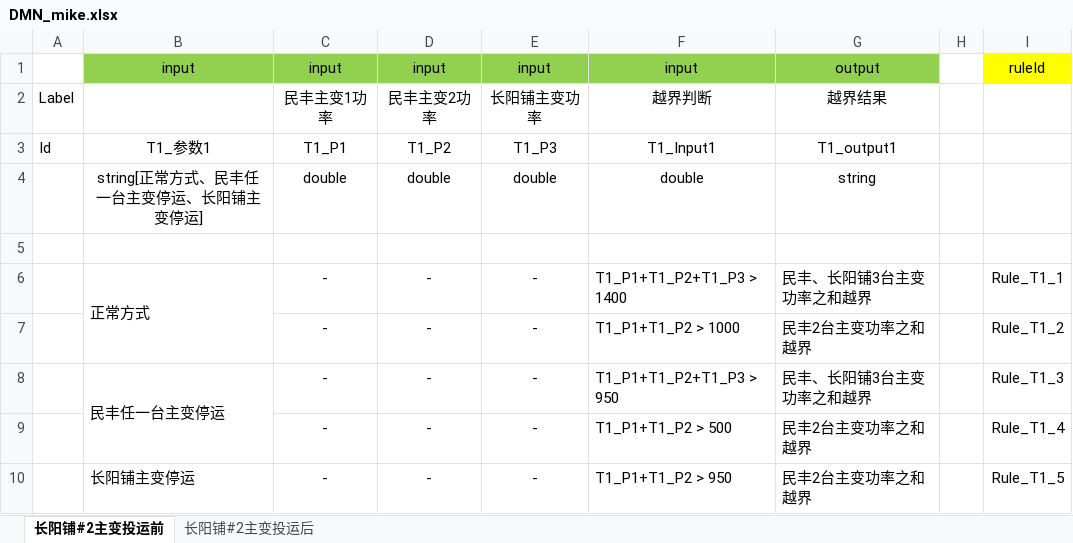
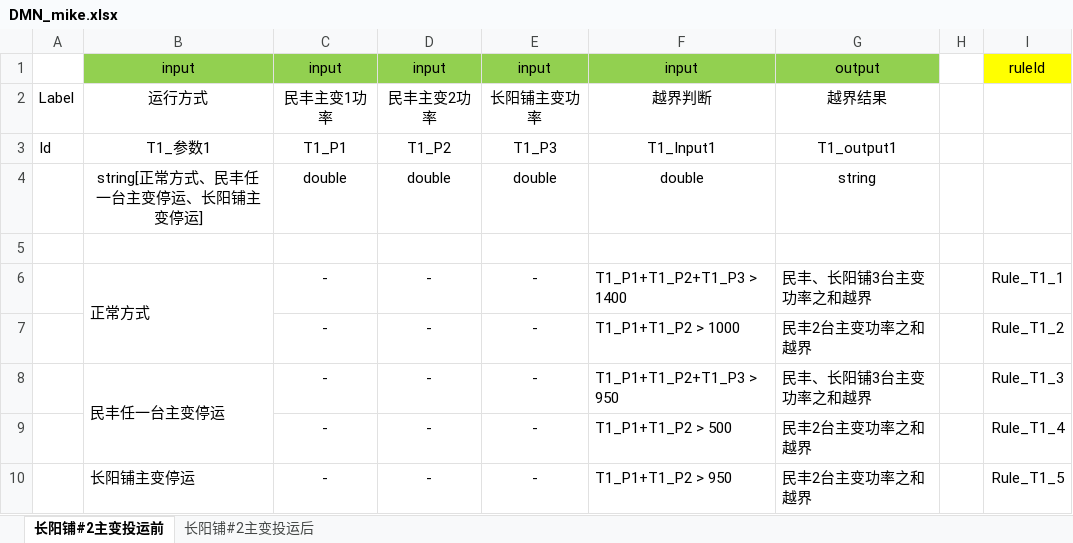
Before and after one commit to luzhengyu1990/DispatchingRule, an Excel workbook: dmn.tool/docs/DMN_mike.xlsx, sheet 长阳铺#2主变投运前, drawn as a sheet; values as stored, in another font and other column widths than the file's, no borders; the diff names each change by its address in the sheet, - before the commit and + after, or states it on an @@ line.

```diff
--- a/dmn.tool/docs/DMN_mike.xlsx (sheet 长阳铺#2主变投运前)
+++ b/dmn.tool/docs/DMN_mike.xlsx (sheet 长阳铺#2主变投运前)
-B2: (empty)
+B2: 运行方式
```
Also changed, not shown: sheet 长阳铺#2主变投运后, hidden cells.
